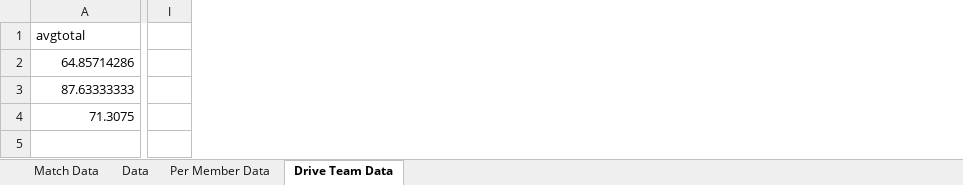
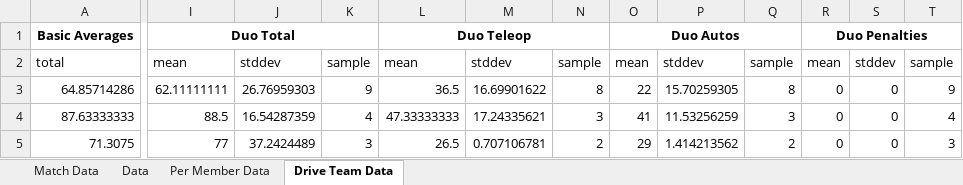
Before and after one commit to mahall05/FTCStats, an Excel workbook: Red Team Data.xlsx, sheet Drive Team Data, drawn as a sheet; only a part is shown, gaps mark what is left out; values as stored, in another font and other column widths than the file's, no borders; removed rows and columns are numbered as before the commit, all else as after; rows hold the shown columns only; the diff names each change by its address in the sheet, - before the commit and + after, or states it on an @@ line.

Commit message:
Calculates drive team standard deviations because why not

```diff
--- a/Red Team Data.xlsx (sheet Drive Team Data)
+++ b/Red Team Data.xlsx (sheet Drive Team Data)
-column I, empty
+column I, rows 3-5: 62.11111111 | 88.5 | 77
+column J, rows 3-5: 26.76959303 | 16.54287359 | 37.2424489
+column K, rows 3-5: 9 | 4 | 3
+column L, rows 3-5: 36.5 | 47.33333333 | 26.5
+column M, rows 3-5: 16.69901622 | 17.24335621 | 0.707106781
+column N, rows 3-5: 8 | 3 | 2
+column O, rows 3-5: 22 | 41 | 29
+column P, rows 3-5: 15.70259305 | 11.53256259 | 1.414213562
+column Q, rows 3-5: 8 | 3 | 2
+column R, rows 3-5: all 0
+column S, rows 3-5: all 0
+column T, rows 3-5: 9 | 4 | 3
-row 1: avgtotal
+row 1: Basic Averages | Duo Total |  |  | Duo Teleop |  |  | Duo Autos |  |  | Duo Penalties
+row 2: total | mean | stddev | sample | mean | stddev | sample | mean | stddev | sample | mean | stddev | sample
```
Also changed, not shown: sheet Per Member Data, charts or pictures, 3 other files.
